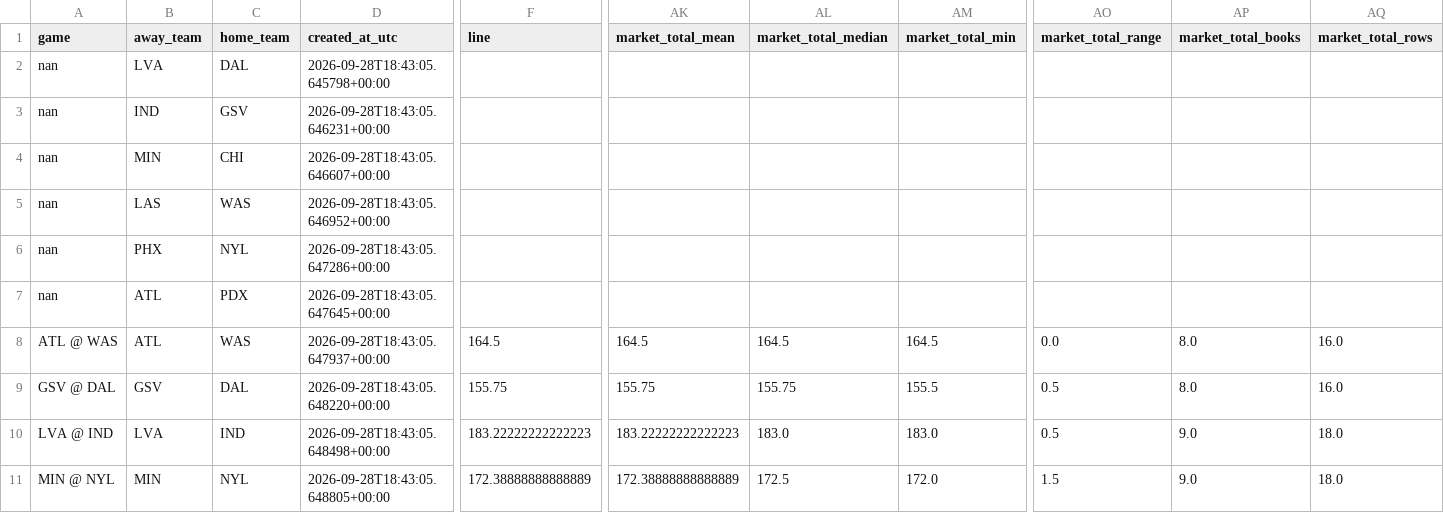
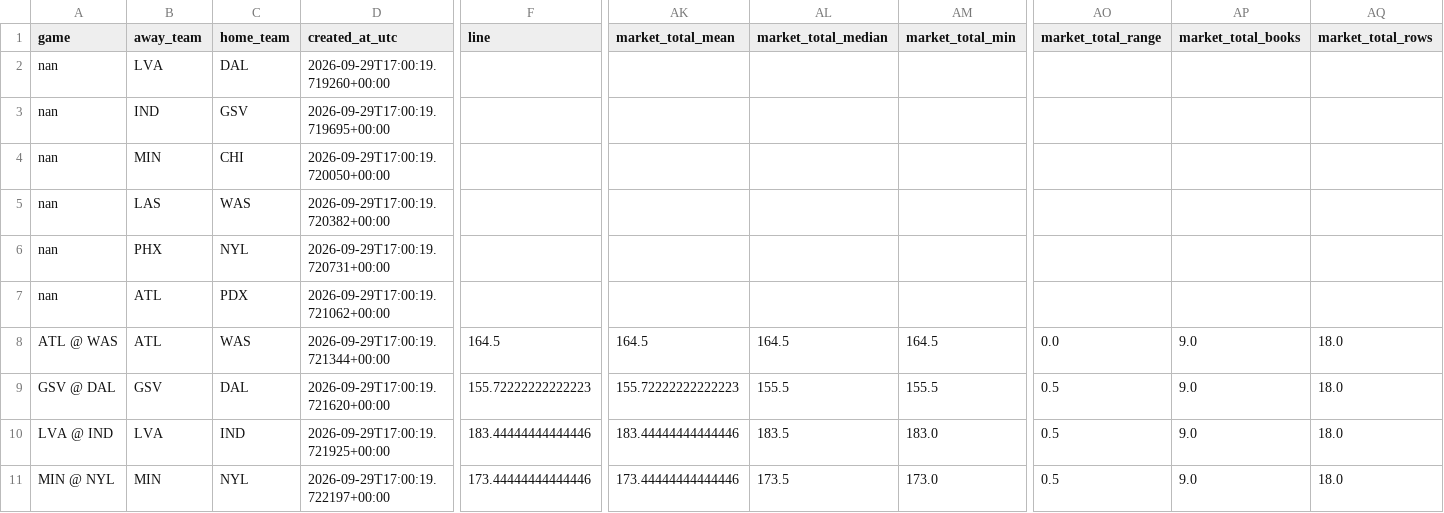
Before and after one commit to damoutinho11-art/wnba-edge-lab, a CSV file: wnba_outputs/game_model_features_v21.csv, drawn as a sheet; only a part is shown, gaps mark what is left out; the diff names each change by its address in the sheet, - before the commit and + after, or states it on an @@ line.

```diff
--- a/wnba_outputs/game_model_features_v21.csv
+++ b/wnba_outputs/game_model_features_v21.csv
-D2 (created_at_utc): 2026-09-28T18:43:05.645798+00:00
+D2 (created_at_utc): 2026-09-29T17:00:19.719260+00:00
-D3 (created_at_utc): 2026-09-28T18:43:05.646231+00:00
+D3 (created_at_utc): 2026-09-29T17:00:19.719695+00:00
-D4 (created_at_utc): 2026-09-28T18:43:05.646607+00:00
+D4 (created_at_utc): 2026-09-29T17:00:19.720050+00:00
-D5 (created_at_utc): 2026-09-28T18:43:05.646952+00:00
+D5 (created_at_utc): 2026-09-29T17:00:19.720382+00:00
-D6 (created_at_utc): 2026-09-28T18:43:05.647286+00:00
+D6 (created_at_utc): 2026-09-29T17:00:19.720731+00:00
-D7 (created_at_utc): 2026-09-28T18:43:05.647645+00:00
+D7 (created_at_utc): 2026-09-29T17:00:19.721062+00:00
-D8 (created_at_utc): 2026-09-28T18:43:05.647937+00:00
+D8 (created_at_utc): 2026-09-29T17:00:19.721344+00:00
-AP8:AP9 (market_total_books): 8.0
+AP8:AP9 (market_total_books): 9.0
-AQ8:AQ9 (market_total_rows): 16.0
+AQ8:AQ9 (market_total_rows): 18.0
-D9 (created_at_utc): 2026-09-28T18:43:05.648220+00:00
+D9 (created_at_utc): 2026-09-29T17:00:19.721620+00:00
-F9 (line): 155.75
+F9 (line): 155.72222222222223
-AK9 (market_total_mean): 155.75
+AK9 (market_total_mean): 155.72222222222223
-AL9 (market_total_median): 155.75
+AL9 (market_total_median): 155.5
-D10 (created_at_utc): 2026-09-28T18:43:05.648498+00:00
+D10 (created_at_utc): 2026-09-29T17:00:19.721925+00:00
-F10 (line): 183.22222222222223
+F10 (line): 183.44444444444446
-AK10 (market_total_mean): 183.22222222222223
+AK10 (market_total_mean): 183.44444444444446
-AL10 (market_total_median): 183.0
+AL10 (market_total_median): 183.5
-D11 (created_at_utc): 2026-09-28T18:43:05.648805+00:00
+D11 (created_at_utc): 2026-09-29T17:00:19.722197+00:00
-F11 (line): 172.38888888888889
+F11 (line): 173.44444444444446
-AK11 (market_total_mean): 172.38888888888889
+AK11 (market_total_mean): 173.44444444444446
-AL11 (market_total_median): 172.5
+AL11 (market_total_median): 173.5
-AM11 (market_total_min): 172.0
+AM11 (market_total_min): 173.0
-AO11 (market_total_range): 1.5
+AO11 (market_total_range): 0.5
```
Also changed, not shown: wnba_outputs/feature_diagnostics_v21.csv, wnba_outputs/hermes_advisory_queue_v21.csv, 35 other files.
